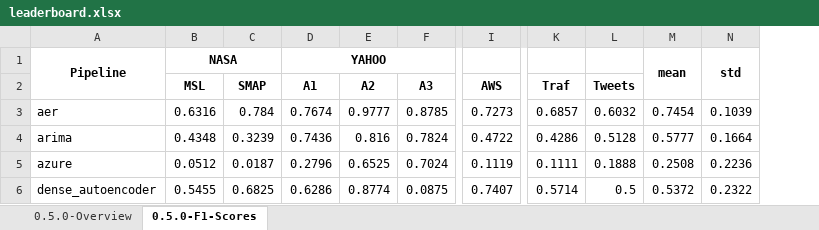
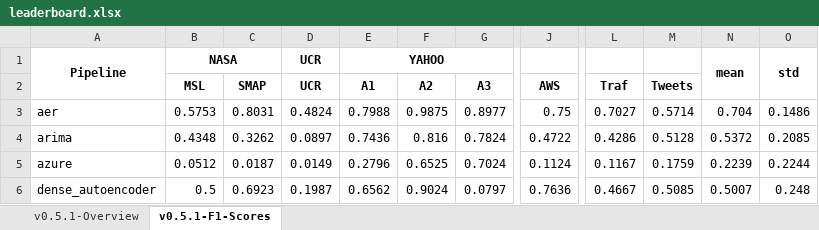
Before and after one commit to sintel-dev/Orion, an Excel workbook: benchmark/leaderboard.xlsx, sheet v0.5.1-F1-Scores, drawn as a sheet; only a part is shown, gaps mark what is left out; values as stored, in another font and other column widths than the file's, no borders; removed rows and columns are numbered as before the commit, all else as after; the diff covers the shown part only; the diff names each change by its address in the sheet, - before the commit and + after, or states it on an @@ line.

Commit message:
prepare benchmark release

```diff
--- a/benchmark/leaderboard.xlsx (sheet v0.5.1-F1-Scores)
+++ b/benchmark/leaderboard.xlsx (sheet v0.5.1-F1-Scores)
-sheet tab: 0.5.0-Overview
+sheet tab: v0.5.1-Overview
-sheet tab: 0.5.0-F1-Scores
+sheet tab: v0.5.1-F1-Scores
+column D (UCR), row 1: UCR; rows 3-6: 0.4824 | 0.0897 | 0.0149 | 0.1987
-column M, rows 1-6: mean |  | 0.7454 | 0.5777 | 0.2508 | 0.5372
-column N, rows 1-6: std |  | 0.1039 | 0.1664 | 0.2236 | 0.2322
+column N, rows 1-6: mean |  | 0.704 | 0.5372 | 0.2239 | 0.5007
+column O, rows 1-6: std |  | 0.1486 | 0.2085 | 0.2244 | 0.248
-B3 (MSL): 0.6316
+B3 (MSL): 0.5753
-C3 (SMAP): 0.784
+C3 (SMAP): 0.8031
-E3 (A1): 0.7674
+E3 (A1): 0.7988
-F3 (A2): 0.9777
+F3 (A2): 0.9875
-G3 (A3): 0.8785
+G3 (A3): 0.8977
-J3 (AWS): 0.7273
+J3 (AWS): 0.75
-L3 (Traf): 0.6857
+L3 (Traf): 0.7027
-M3 (Tweets): 0.6032
+M3 (Tweets): 0.5714
-C4 (SMAP): 0.3239
+C4 (SMAP): 0.3262
-J5 (AWS): 0.1119
+J5 (AWS): 0.1124
-L5 (Traf): 0.1111
+L5 (Traf): 0.1167
-M5 (Tweets): 0.1888
+M5 (Tweets): 0.1759
-B6 (MSL): 0.5455
+B6 (MSL): 0.5
-C6 (SMAP): 0.6825
+C6 (SMAP): 0.6923
-E6 (A1): 0.6286
+E6 (A1): 0.6562
-F6 (A2): 0.8774
+F6 (A2): 0.9024
-G6 (A3): 0.0875
+G6 (A3): 0.0797
-J6 (AWS): 0.7407
+J6 (AWS): 0.7636
-L6 (Traf): 0.5714
+L6 (Traf): 0.4667
-M6 (Tweets): 0.5
+M6 (Tweets): 0.5085
```
Also changed, not shown: 54 edited cells elsewhere in this sheet, sheet v0.5.1-Overview, 4 other files.
